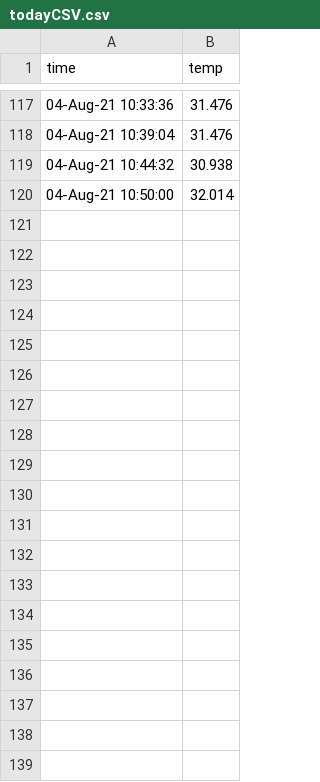
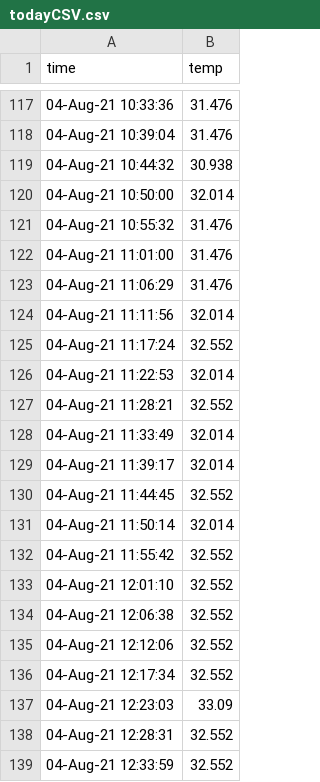
Before and after one commit to kobusPitzer/piDataRepo, a CSV file: logs/todayCSV.csv, drawn as a sheet; only a part is shown, gaps mark what is left out; the diff covers the shown part only.

```diff
--- a/logs/todayCSV.csv
+++ b/logs/todayCSV.csv
@@ -120 +120,20 @@ time,temp
 04-Aug-21 10:50:00,32.014
+04-Aug-21 10:55:32,31.476
+04-Aug-21 11:01:00,31.476
+04-Aug-21 11:06:29,31.476
+04-Aug-21 11:11:56,32.014
+04-Aug-21 11:17:24,32.552
+04-Aug-21 11:22:53,32.014
+04-Aug-21 11:28:21,32.552
+04-Aug-21 11:33:49,32.014
+04-Aug-21 11:39:17,32.014
+04-Aug-21 11:44:45,32.552
+04-Aug-21 11:50:14,32.014
+04-Aug-21 11:55:42,32.552
+04-Aug-21 12:01:10,32.552
+04-Aug-21 12:06:38,32.552
+04-Aug-21 12:12:06,32.552
+04-Aug-21 12:17:34,32.552
+04-Aug-21 12:23:03,33.09
+04-Aug-21 12:28:31,32.552
+04-Aug-21 12:33:59,32.552
```
Also changed, not shown: 42 added rows elsewhere in this file, 2 other files.
